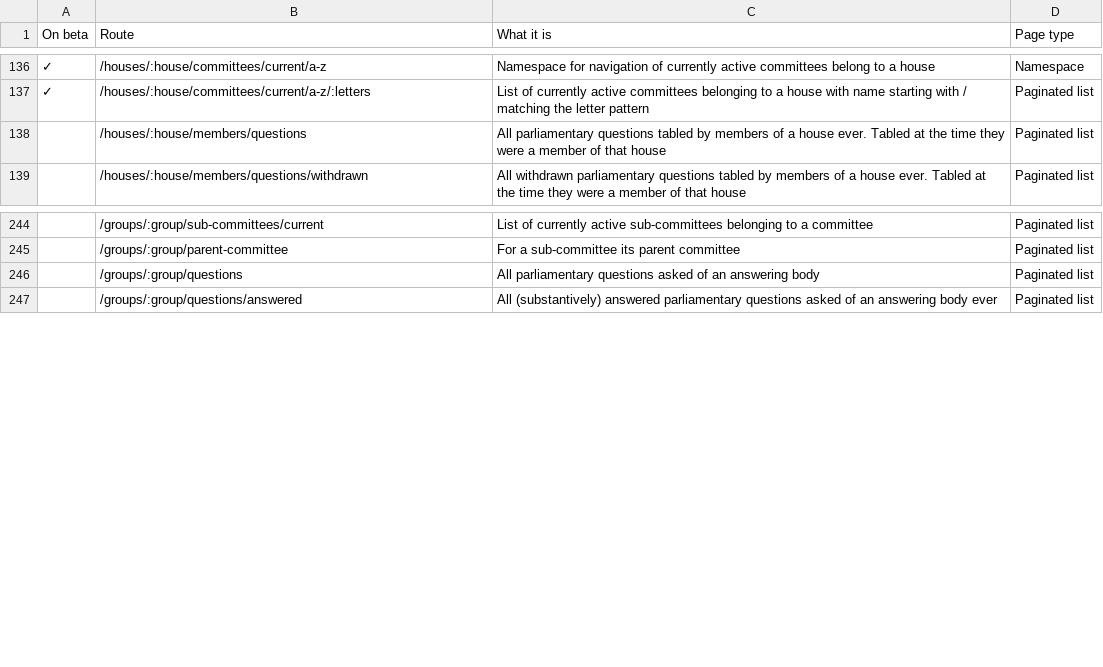
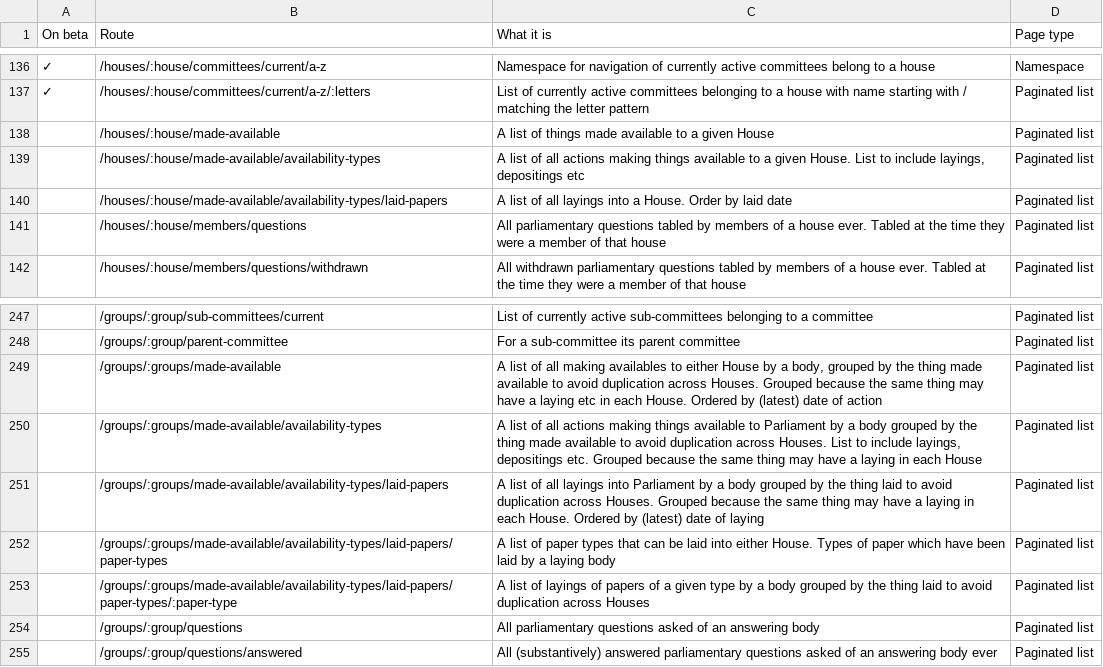
Before and after one commit to ukparliament/ontologies, a CSV file: urls.csv, drawn as a sheet; only a part is shown, gaps mark what is left out; the diff covers the shown part only; the diff names each change by its address in the sheet, - before the commit and + after, or states it on an @@ line.

Commit message:
added si and laying type routes

```diff
--- a/urls.csv
+++ b/urls.csv
+row 138:  | /houses/:house/made-available | A list of things made available to a given House | Paginated list
+row 139:  | /houses/:house/made-available/availability-types | A list of all actions making things available to a given House. List to include layings, depositings etc | Paginated list
+row 140:  | /houses/:house/made-available/availability-types/laid-papers | A list of all layings into a House. Order by laid date | Paginated list
+row 249:  | /groups/:groups/made-available | A list of all making availables to either House by a body, grouped by the thing made available to avoid duplication across Houses. Grouped because the same thing may have a laying etc in each House. Ordered by (latest) date of action | Paginated list
+row 250:  | /groups/:groups/made-available/availability-types | A list of all actions making things available to Parliament by a body grouped by the thing made available to avoid duplication across Houses. List to include layings, depositings etc. Grouped because the same thing may have a laying in each House | Paginated list
+row 251:  | /groups/:groups/made-available/availability-types/laid-papers | A list of all layings into Parliament by a body grouped by the thing laid to avoid duplication across Houses. Grouped because the same thing may have a laying in each House. Ordered by (latest) date of laying | Paginated list
+row 252:  | /groups/:groups/made-available/availability-types/laid-papers/paper-types | A list of paper types that can be laid into either House. Types of paper which have been laid by a laying body | Paginated list
+row 253:  | /groups/:groups/made-available/availability-types/laid-papers/paper-types/:paper-type | A list of layings of papers of a given type by a body grouped by the thing laid to avoid duplication across Houses | Paginated list
```
Also changed, not shown: 17 added rows elsewhere in this file.
